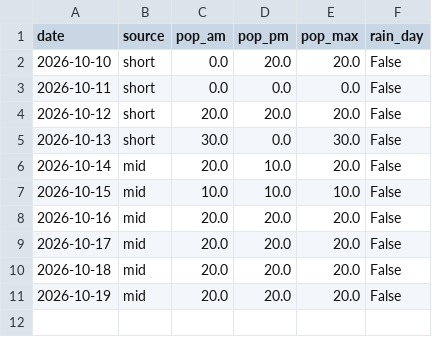
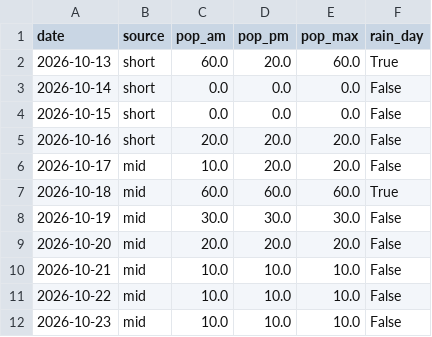
Before and after one commit to SJ01-max/ilson-ai, a CSV file: data/weekly_rain.csv, drawn as a sheet.

```diff
--- a/data/weekly_rain.csv
+++ b/data/weekly_rain.csv
@@ -1,11 +1,12 @@
 date,source,pop_am,pop_pm,pop_max,rain_day
-2026-10-10,short,0.0,20.0,20.0,False
-2026-10-11,short,0.0,0.0,0.0,False
-2026-10-12,short,20.0,20.0,20.0,False
-2026-10-13,short,30.0,0.0,30.0,False
-2026-10-14,mid,20.0,10.0,20.0,False
-2026-10-15,mid,10.0,10.0,10.0,False
-2026-10-16,mid,20.0,20.0,20.0,False
-2026-10-17,mid,20.0,20.0,20.0,False
-2026-10-18,mid,20.0,20.0,20.0,False
-2026-10-19,mid,20.0,20.0,20.0,False
+2026-10-13,short,60.0,20.0,60.0,True
+2026-10-14,short,0.0,0.0,0.0,False
+2026-10-15,short,0.0,0.0,0.0,False
+2026-10-16,short,20.0,20.0,20.0,False
+2026-10-17,mid,10.0,20.0,20.0,False
+2026-10-18,mid,60.0,60.0,60.0,True
+2026-10-19,mid,30.0,30.0,30.0,False
+2026-10-20,mid,20.0,20.0,20.0,False
+2026-10-21,mid,10.0,10.0,10.0,False
+2026-10-22,mid,10.0,10.0,10.0,False
+2026-10-23,mid,10.0,10.0,10.0,False
```
Also changed, not shown: 1 other file.
